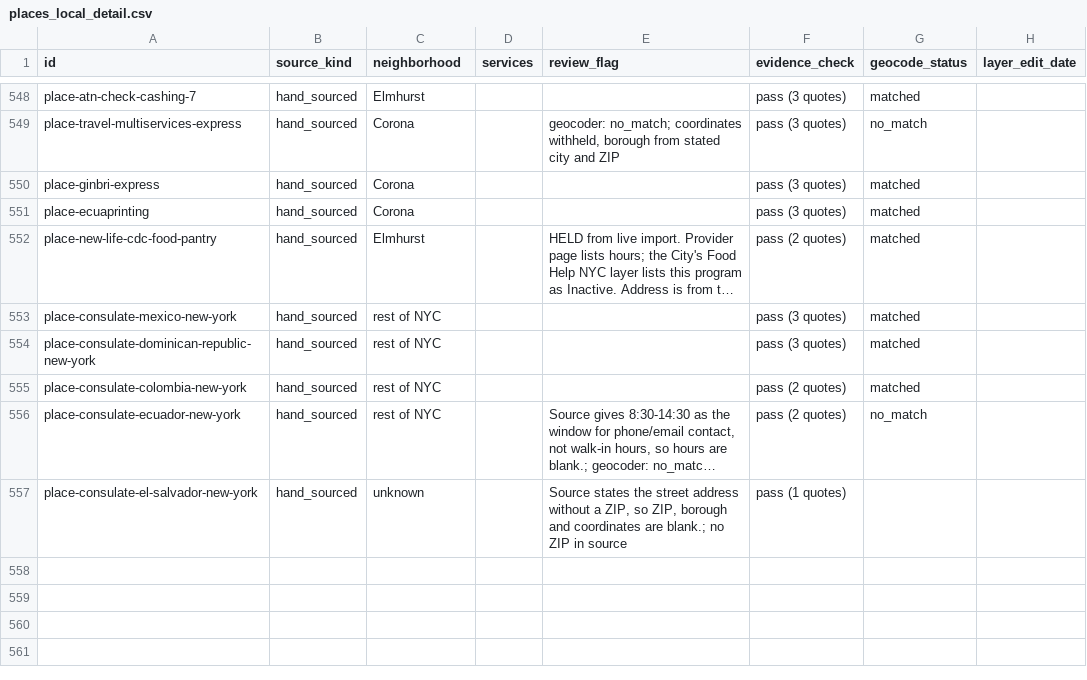
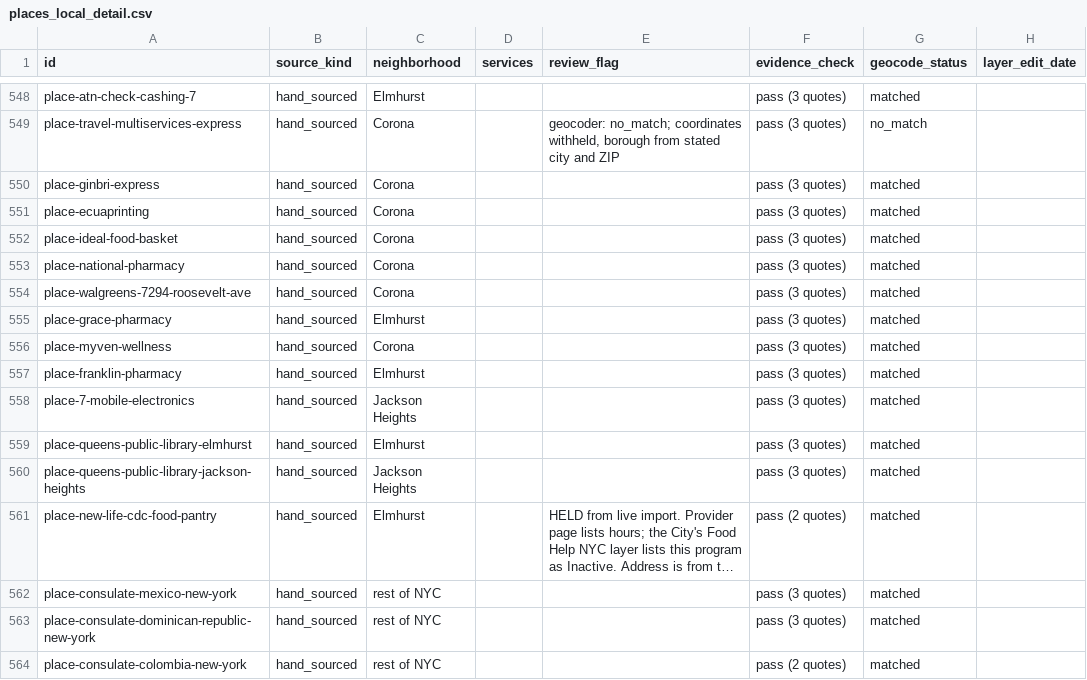
Before and after one commit to Ethan-Castro/Columbia-Uni-Hackathon, a CSV file: pipeline/out/places_local_detail.csv, drawn as a sheet; only a part is shown, gaps mark what is left out; the shorter side is filled out with more unchanged rows; long unchanged cells end in …; the diff names each change by its address in the sheet, - before the commit and + after, or states it on an @@ line.

```diff
--- a/pipeline/out/places_local_detail.csv
+++ b/pipeline/out/places_local_detail.csv
+row 552: place-ideal-food-basket | hand_sourced | Corona |  |  | pass (3 quotes) | matched
+row 553: place-national-pharmacy | hand_sourced | Corona |  |  | pass (3 quotes) | matched
+row 554: place-walgreens-7294-roosevelt-ave | hand_sourced | Corona |  |  | pass (3 quotes) | matched
+row 555: place-grace-pharmacy | hand_sourced | Elmhurst |  |  | pass (3 quotes) | matched
+row 556: place-myven-wellness | hand_sourced | Corona |  |  | pass (3 quotes) | matched
+row 557: place-franklin-pharmacy | hand_sourced | Elmhurst |  |  | pass (3 quotes) | matched
+row 558: place-7-mobile-electronics | hand_sourced | Jackson Heights |  |  | pass (3 quotes) | matched
+row 559: place-queens-public-library-elmhurst | hand_sourced | Elmhurst |  |  | pass (3 quotes) | matched
+row 560: place-queens-public-library-jackson-heights | hand_sourced | Jackson Heights |  |  | pass (3 quotes) | matched
```
Also changed, not shown: pipeline/out/links.csv, pipeline/out/places.csv, 15 other files.
